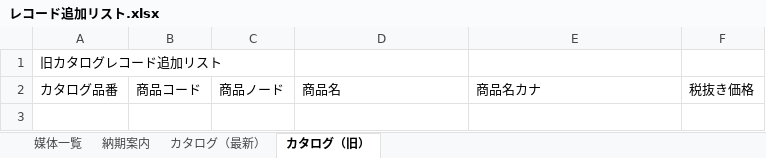
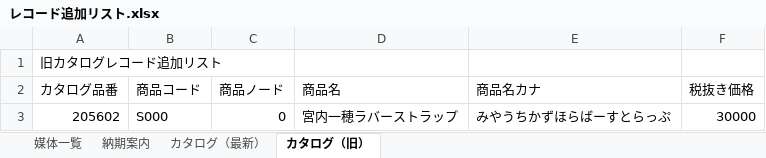
Before and after one commit to Cuhey3/baitaikun, an Excel workbook: skelton/設定/レコード追加リスト.xlsx, sheet カタログ（旧）, drawn as a sheet; values as stored, in another font and other column widths than the file's, no borders; the diff names each change by its address in the sheet, - before the commit and + after, or states it on an @@ line.

```diff
--- a/skelton/設定/レコード追加リスト.xlsx (sheet カタログ（旧）)
+++ b/skelton/設定/レコード追加リスト.xlsx (sheet カタログ（旧）)
+row 3: 205602 | S000 | 0 | 宮内一穂ラバーストラップ | みやうちかずほらばーすとらっぷ | 30000
```
Also changed, not shown: skelton/媒体スケルトン.xlsx, 17 other files.
